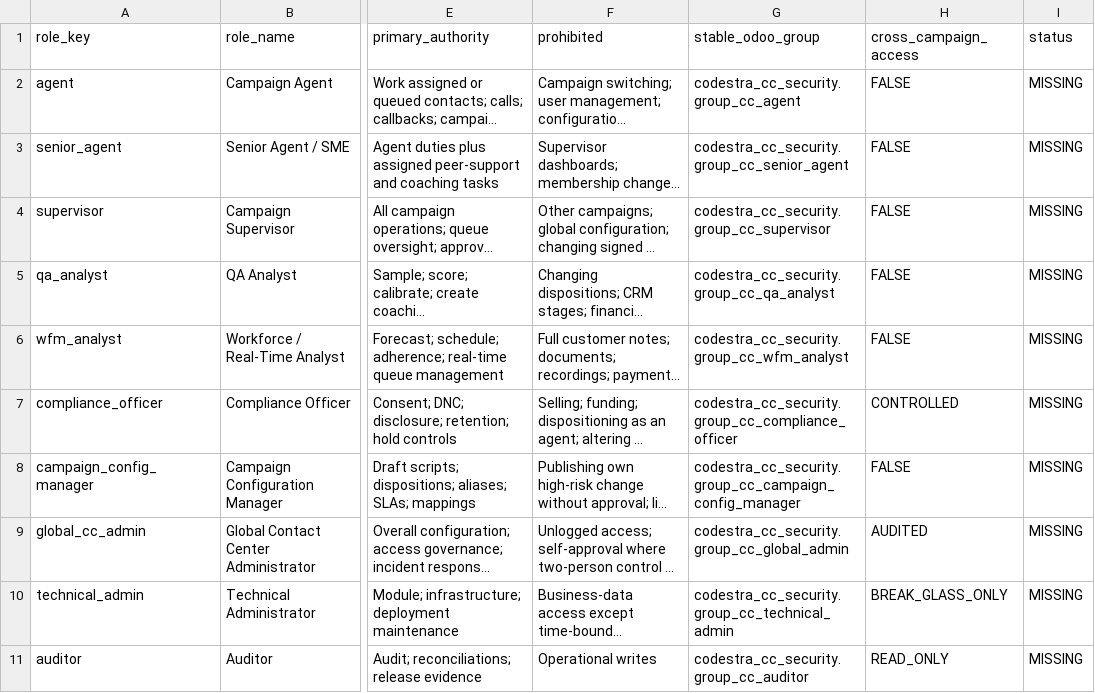
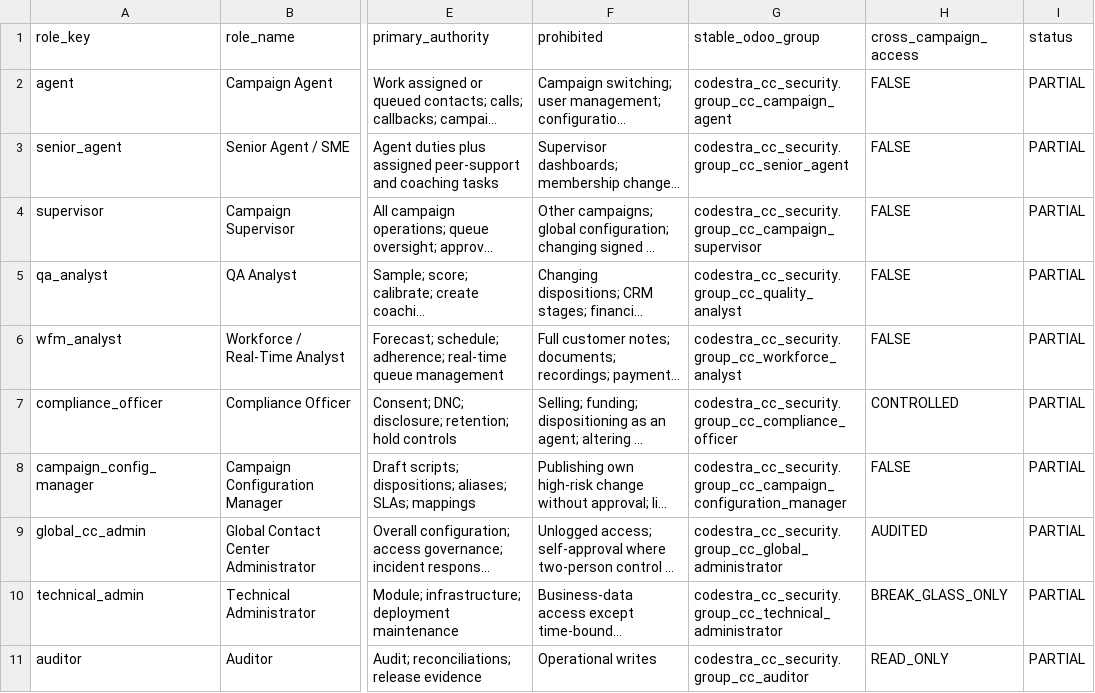
Before and after one commit to appolon1908-hue/Odoo, a CSV file: docs/authority/odoo_campaign_access_control_matrix.csv, drawn as a sheet; only a part is shown, gaps mark what is left out; long unchanged cells end in …; the diff names each change by its address in the sheet, - before the commit and + after, or states it on an @@ line.

```diff
--- a/docs/authority/odoo_campaign_access_control_matrix.csv
+++ b/docs/authority/odoo_campaign_access_control_matrix.csv
-G2 (stable_odoo_group): codestra_cc_security.group_cc_agent
+G2 (stable_odoo_group): codestra_cc_security.group_cc_campaign_agent
-I2:I11 (status): MISSING
+I2:I11 (status): PARTIAL
-G4 (stable_odoo_group): codestra_cc_security.group_cc_supervisor
+G4 (stable_odoo_group): codestra_cc_security.group_cc_campaign_supervisor
-G5 (stable_odoo_group): codestra_cc_security.group_cc_qa_analyst
+G5 (stable_odoo_group): codestra_cc_security.group_cc_quality_analyst
-G6 (stable_odoo_group): codestra_cc_security.group_cc_wfm_analyst
+G6 (stable_odoo_group): codestra_cc_security.group_cc_workforce_analyst
-G8 (stable_odoo_group): codestra_cc_security.group_cc_campaign_config_manager
+G8 (stable_odoo_group): codestra_cc_security.group_cc_campaign_configuration_manager
-G9 (stable_odoo_group): codestra_cc_security.group_cc_global_admin
+G9 (stable_odoo_group): codestra_cc_security.group_cc_global_administrator
-G10 (stable_odoo_group): codestra_cc_security.group_cc_technical_admin
+G10 (stable_odoo_group): codestra_cc_security.group_cc_technical_administrator
```
Also changed, not shown: 3 other files.
